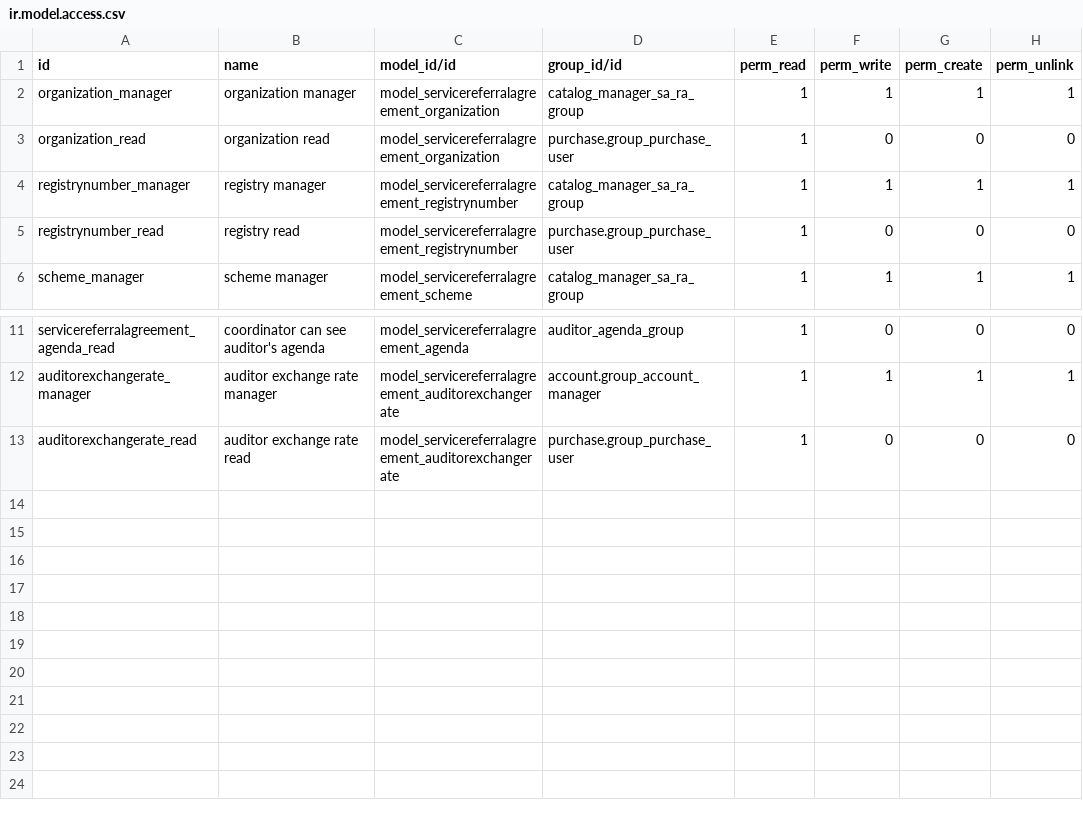
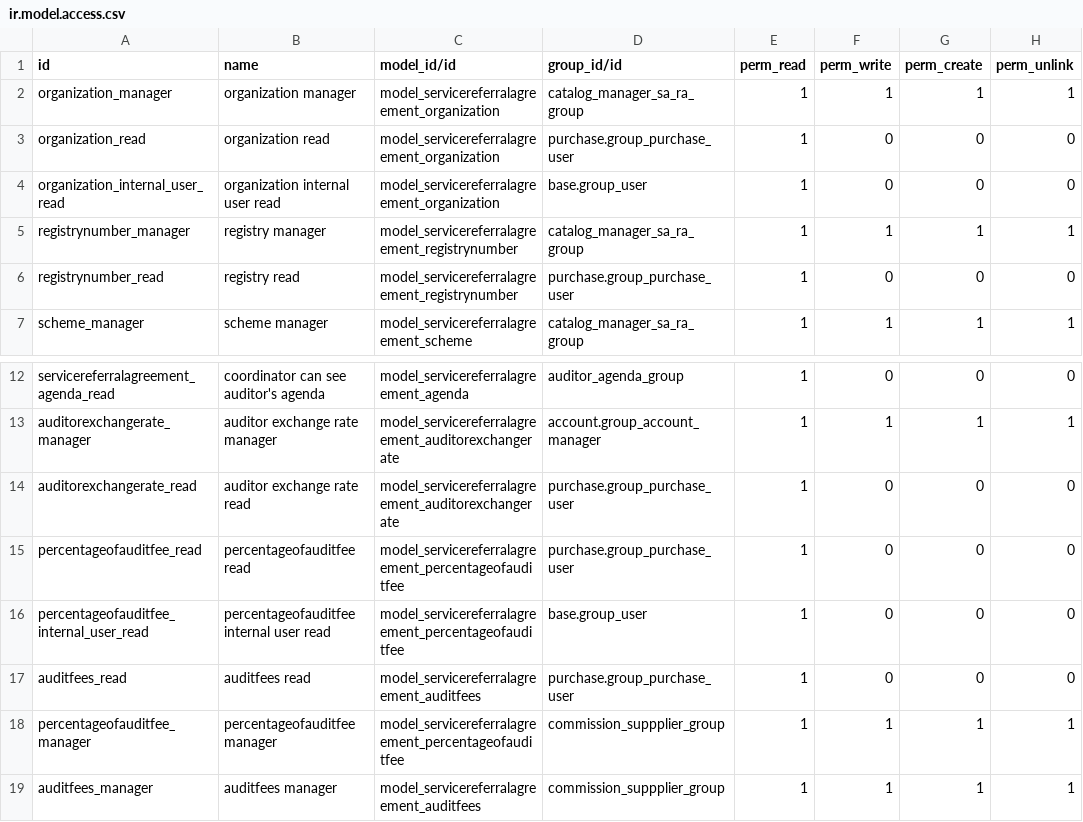
Before and after one commit to PrimusAuditingOps/paom, a CSV file: servicereferralagreement/security/ir.model.access.csv, drawn as a sheet; only a part is shown, gaps mark what is left out.

Commit message:
Se modifica modulo servicereferralagreement para que los porcentajes de pago de auditor se configuren por tarifas dinamicas en vez de datos fijos.

```diff
--- a/servicereferralagreement/security/ir.model.access.csv
+++ b/servicereferralagreement/security/ir.model.access.csv
@@ -3,2 +3,3 @@ organization_manager,organization manager,model_servicereferralagreement_organiz
 organization_read,organization read,model_servicereferralagreement_organization,purchase.group_purchase_user,1,0,0,0
+organization_internal_user_read,organization internal user read,model_servicereferralagreement_organization,base.group_user,1,0,0,0
 registrynumber_manager,registry manager,model_servicereferralagreement_registrynumber,catalog_manager_sa_ra_group,1,1,1,1
@@ -13 +14,6 @@ auditorexchangerate_manager,auditor exchange rate manager,model_servicereferrala
 auditorexchangerate_read,auditor exchange rate read,model_servicereferralagreement_auditorexchangerate,purchase.group_purchase_user,1,0,0,0
+percentageofauditfee_read,percentageofauditfee read,model_servicereferralagreement_percentageofauditfee,purchase.group_purchase_user,1,0,0,0
+percentageofauditfee_internal_user_read,percentageofauditfee internal user read,model_servicereferralagreement_percentageofauditfee,base.group_user,1,0,0,0
+auditfees_read,auditfees read,model_servicereferralagreement_auditfees,purchase.group_purchase_user,1,0,0,0
+percentageofauditfee_manager,percentageofauditfee manager,model_servicereferralagreement_percentageofauditfee,commission_suppplier_group,1,1,1,1
+auditfees_manager,auditfees manager,model_servicereferralagreement_auditfees,commission_suppplier_group,1,1,1,1
```
Also changed, not shown: 13 other files.
